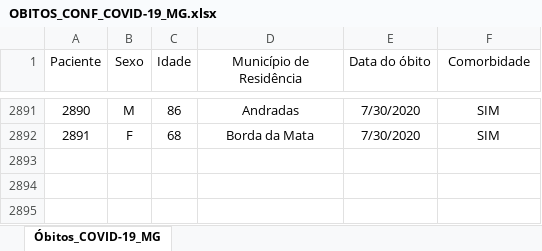
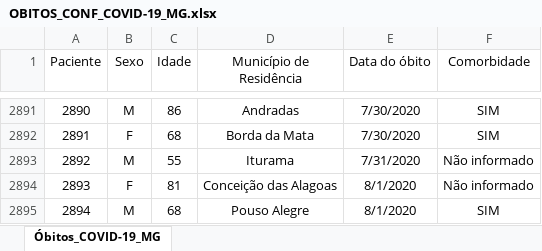
Before and after one commit to transparencia-mg/obitos-confirmados-covid-19, an Excel workbook: data-raw/OBITOS_CONF_COVID-19_MG.xlsx, sheet Óbitos_COVID-19_MG, drawn as a sheet; only a part is shown, gaps mark what is left out; values as stored, in another font and other column widths than the file's, no borders; the diff names each change by its address in the sheet, - before the commit and + after, or states it on an @@ line.

Commit message:
Atualiza obitos

```diff
--- a/data-raw/OBITOS_CONF_COVID-19_MG.xlsx (sheet Óbitos_COVID-19_MG)
+++ b/data-raw/OBITOS_CONF_COVID-19_MG.xlsx (sheet Óbitos_COVID-19_MG)
+row 2893: 2892 | M | 55 | Iturama | 7/31/2020 | Não informado
+row 2894: 2893 | F | 81 | Conceição das Alagoas | 8/1/2020 | Não informado
+row 2895: 2894 | M | 68 | Pouso Alegre | 8/1/2020 | SIM
```
Also changed, not shown: 1 other file.
